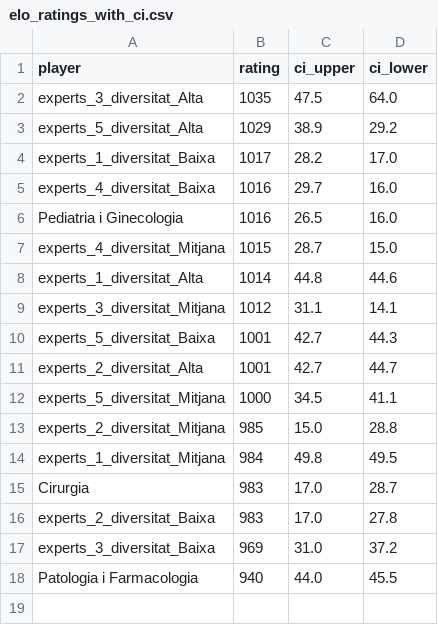
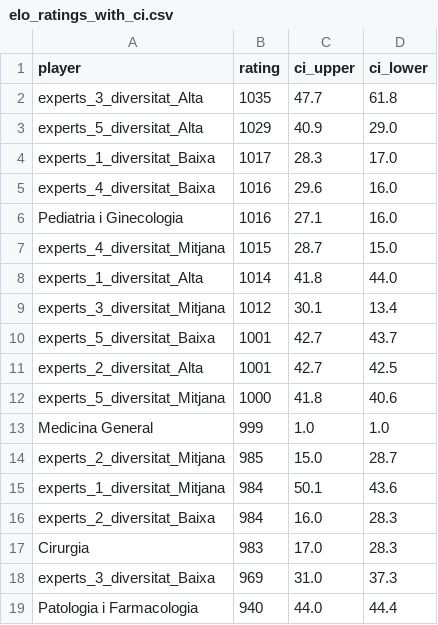
Before and after one commit to nilsduran/PIA, a CSV file: elo_ratings_with_ci.csv, drawn as a sheet.

```diff
--- a/elo_ratings_with_ci.csv
+++ b/elo_ratings_with_ci.csv
@@ -1,18 +1,19 @@
 player,rating,ci_upper,ci_lower
-experts_3_diversitat_Alta,1035,47.5,64.0
-experts_5_diversitat_Alta,1029,38.9,29.2
-experts_1_diversitat_Baixa,1017,28.2,17.0
-experts_4_diversitat_Baixa,1016,29.7,16.0
-Pediatria i Ginecologia,1016,26.5,16.0
+experts_3_diversitat_Alta,1035,47.7,61.8
+experts_5_diversitat_Alta,1029,40.9,29.0
+experts_1_diversitat_Baixa,1017,28.3,17.0
+experts_4_diversitat_Baixa,1016,29.6,16.0
+Pediatria i Ginecologia,1016,27.1,16.0
 experts_4_diversitat_Mitjana,1015,28.7,15.0
-experts_1_diversitat_Alta,1014,44.8,44.6
-experts_3_diversitat_Mitjana,1012,31.1,14.1
-experts_5_diversitat_Baixa,1001,42.7,44.3
-experts_2_diversitat_Alta,1001,42.7,44.7
-experts_5_diversitat_Mitjana,1000,34.5,41.1
-experts_2_diversitat_Mitjana,985,15.0,28.8
-experts_1_diversitat_Mitjana,984,49.8,49.5
-Cirurgia,983,17.0,28.7
-experts_2_diversitat_Baixa,983,17.0,27.8
-experts_3_diversitat_Baixa,969,31.0,37.2
-Patologia i Farmacologia,940,44.0,45.5
+experts_1_diversitat_Alta,1014,41.8,44.0
+experts_3_diversitat_Mitjana,1012,30.1,13.4
+experts_5_diversitat_Baixa,1001,42.7,43.7
+experts_2_diversitat_Alta,1001,42.7,42.5
+experts_5_diversitat_Mitjana,1000,41.8,40.6
+Medicina General,999,1.0,1.0
+experts_2_diversitat_Mitjana,985,15.0,28.7
+experts_1_diversitat_Mitjana,984,50.1,43.6
+experts_2_diversitat_Baixa,984,16.0,28.3
+Cirurgia,983,17.0,28.3
+experts_3_diversitat_Baixa,969,31.0,37.3
+Patologia i Farmacologia,940,44.0,44.4
```
Also changed, not shown: battle_votes.csv, 1 other file.
